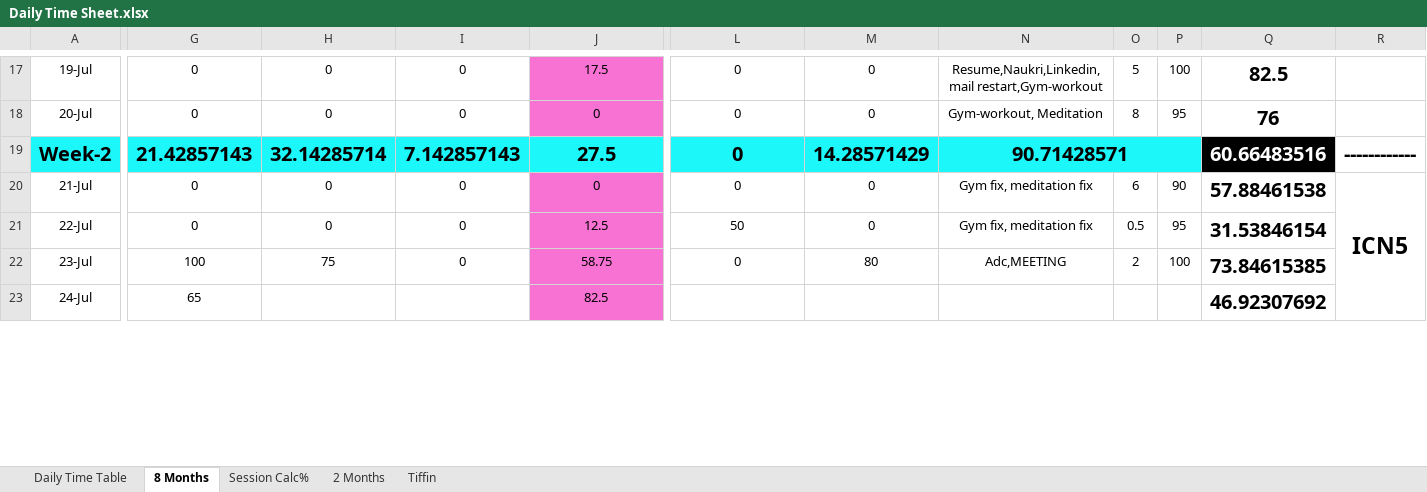
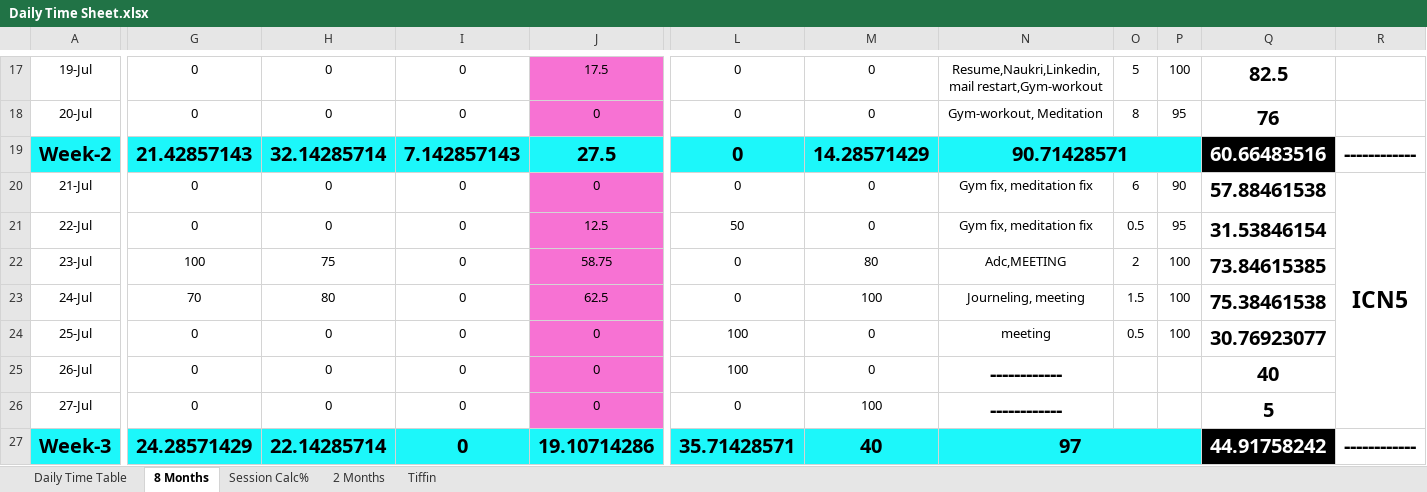
Before and after one commit to Susmitha789257/DevOps, an Excel workbook: Daily Time Sheet/Daily Time Sheet.xlsx, sheet 8 Months, drawn as a sheet; only a part is shown, gaps mark what is left out; values as stored, in another font and other column widths than the file's, no borders; conditional formats not drawn; removed rows and columns are numbered as before the commit, all else as after; rows hold the shown columns only; the diff covers the shown part only; the diff names each change by its address in the sheet, - before the commit and + after, or states it on an @@ line.

```diff
--- a/Daily Time Sheet/Daily Time Sheet.xlsx (sheet 8 Months)
+++ b/Daily Time Sheet/Daily Time Sheet.xlsx (sheet 8 Months)
-R20:R26 merged
+R20:R26 merged
-G23: 65
+G23: 70
-H23: (empty)
+H23: 80
-I23: (empty)
+I23: 0
-J23: 82.5
+J23: 62.5
-L23: (empty)
+L23: 0
-M23: (empty)
+M23: 100
-N23: (empty)
+N23: Journeling, meeting
-O23: (empty)
+O23: 1.5
-P23: (empty)
+P23: 100
-Q23: 46.92307692
+Q23: 75.38461538
+row 24: 25-Jul | 0 | 0 | 0 | 0 | 100 | 0 | meeting | 0.5 | 100 | 30.76923077
+row 25: 26-Jul | 0 | 0 | 0 | 0 | 100 | 0 | ------------ |  |  | 40
+row 26: 27-Jul | 0 | 0 | 0 | 0 | 0 | 100 | ------------ |  |  | 5
+row 27: Week-3 | 24.28571429 | 22.14285714 | 0 | 19.10714286 | 35.71428571 | 40 | 97 |  |  | 44.91758242 | ------------
```
Also changed, not shown: 5 added rows, 1 removed row, 8 edited cells, cell formats and merged cells elsewhere in this sheet, sheet Session Calc%, formulas that keep their value, 4 other files.
